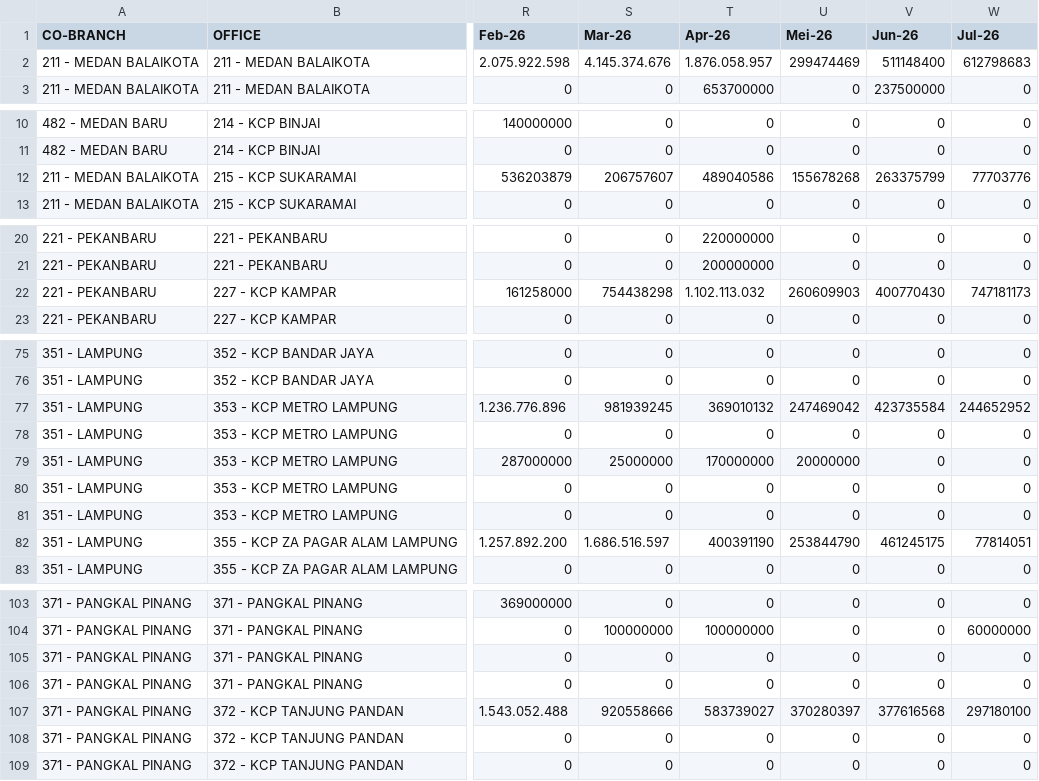
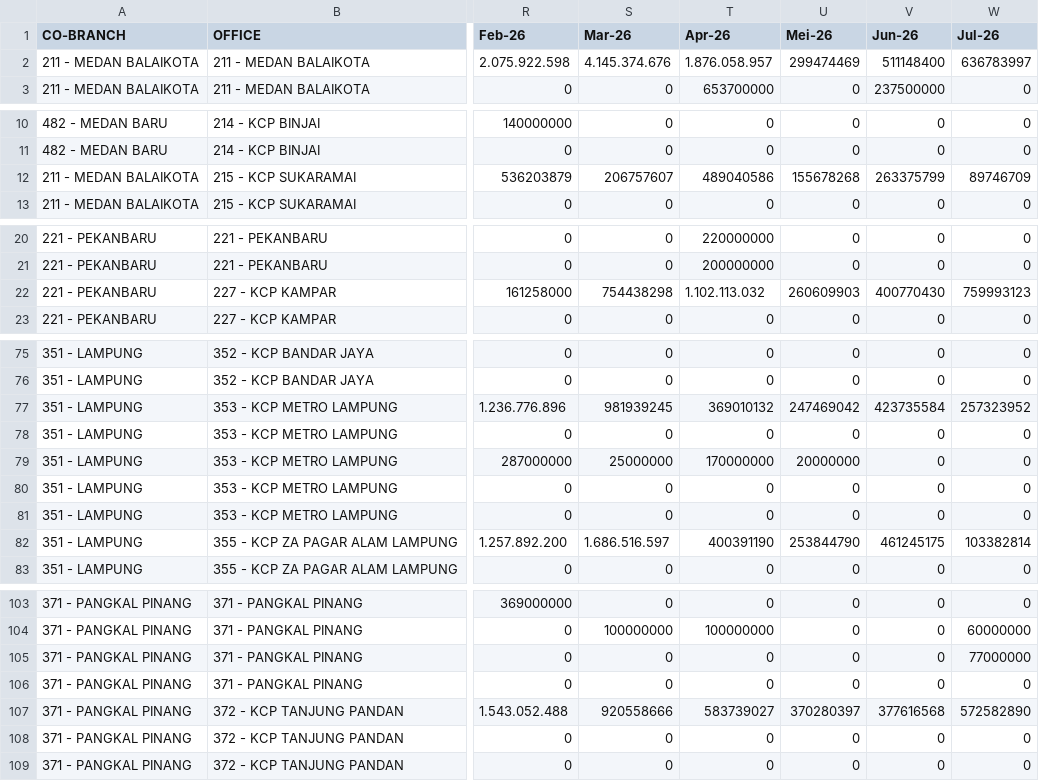
Before and after one commit to ahmad-denny/m_dashboard_region_sumatera, a CSV file: financing.csv, drawn as a sheet; only a part is shown, gaps mark what is left out; the diff covers the shown part only; the diff names each change by its address in the sheet, - before the commit and + after, or states it on an @@ line.

```diff
--- a/financing.csv
+++ b/financing.csv
-W2 (Jul-26): 612798683
+W2 (Jul-26): 636783997
-W12 (Jul-26): 77703776
+W12 (Jul-26): 89746709
-W22 (Jul-26): 747181173
+W22 (Jul-26): 759993123
-W77 (Jul-26): 244652952
+W77 (Jul-26): 257323952
-W82 (Jul-26): 77814051
+W82 (Jul-26): 103382814
-W105 (Jul-26): 0
+W105 (Jul-26): 77000000
-W107 (Jul-26): 297180100
+W107 (Jul-26): 572582890
```
Also changed, not shown: 3 edited cells elsewhere in this file, coll.csv, funding.csv, 3 other files.
